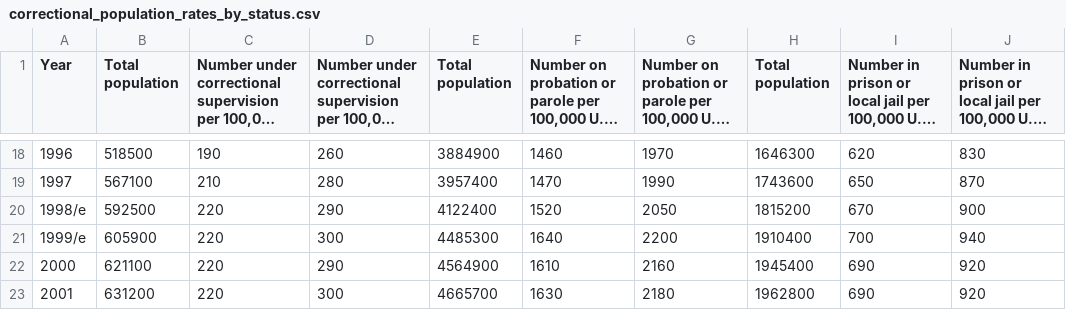
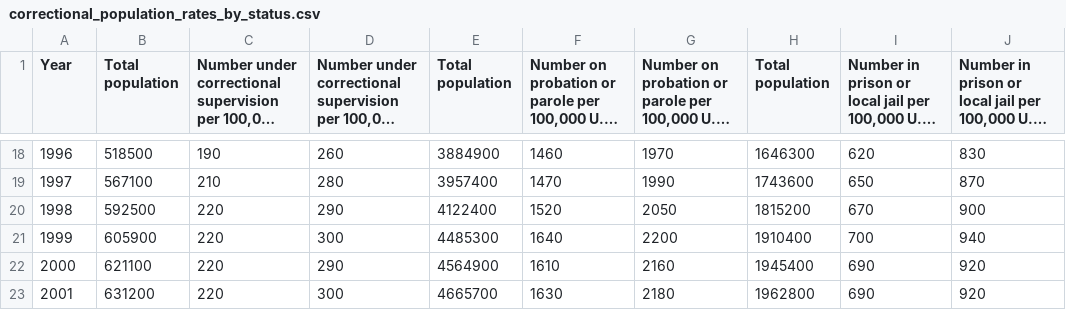
Before and after one commit to cptaffe/incarceration_rates, a CSV file: cleanup/correctional_population_rates_by_status.csv, drawn as a sheet; only a part is shown, gaps mark what is left out; long unchanged cells end in …; the diff names each change by its address in the sheet, - before the commit and + after, or states it on an @@ line.

Commit message:
Stripped some annotations that I had missed.

```diff
--- a/cleanup/correctional_population_rates_by_status.csv
+++ b/cleanup/correctional_population_rates_by_status.csv
-A20 (Year): 1998/e
+A20 (Year): 1998
-A21 (Year): 1999/e
+A21 (Year): 1999
```
